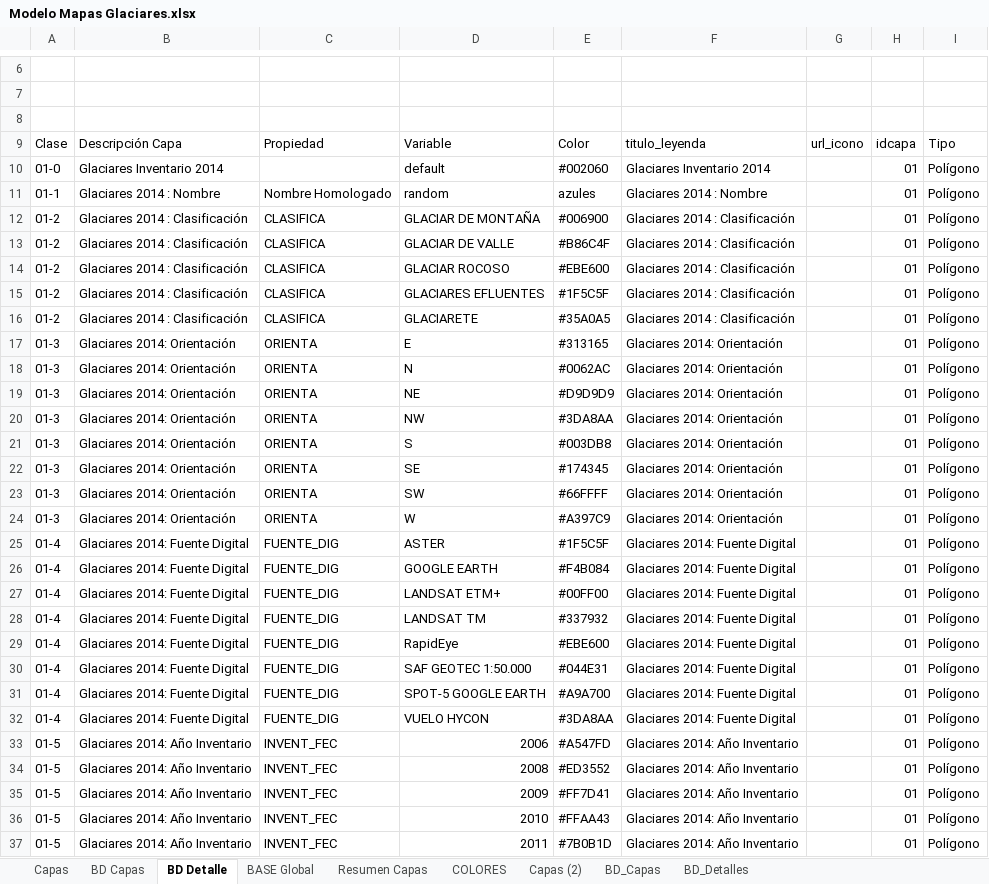
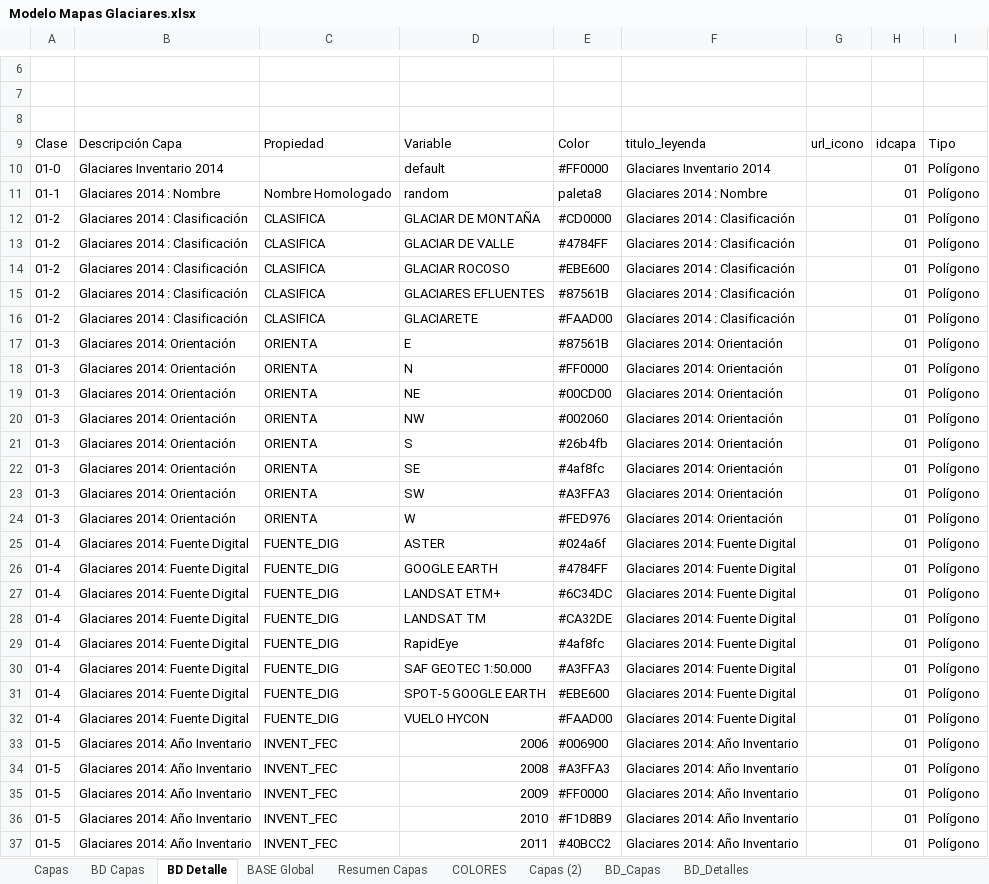
Before and after one commit to Sud-Austral/MAPA_RELEASE, an Excel workbook: origenes/Modelo Mapas Glaciares.xlsx, sheet BD Detalle, drawn as a sheet; only a part is shown, gaps mark what is left out; values as stored, in another font and other column widths than the file's, no cell formats; charts and pictures and conditional formats and table styles not drawn; the diff covers the shown part only; the diff names each change by its address in the sheet, - before the commit and + after, or states it on an @@ line.

```diff
--- a/origenes/Modelo Mapas Glaciares.xlsx (sheet BD Detalle)
+++ b/origenes/Modelo Mapas Glaciares.xlsx (sheet BD Detalle)
-E10: #002060
+E10: #FF0000
-E11: azules
+E11: paleta8
-E12: #006900
+E12: #CD0000
-E13: #B86C4F
+E13: #4784FF
-E15: #1F5C5F
+E15: #87561B
-E16: #35A0A5
+E16: #FAAD00
-E17: #313165
+E17: #87561B
-E18: #0062AC
+E18: #FF0000
-E19: #D9D9D9
+E19: #00CD00
-E20: #3DA8AA
+E20: #002060
-E21: #003DB8
+E21: #26b4fb
-E22: #174345
+E22: #4af8fc
-E23: #66FFFF
+E23: #A3FFA3
-E24: #A397C9
+E24: #FED976
-E25: #1F5C5F
+E25: #024a6f
-E26: #F4B084
+E26: #4784FF
-E27: #00FF00
+E27: #6C34DC
-E28: #337932
+E28: #CA32DE
-E29: #EBE600
+E29: #4af8fc
-E30: #044E31
+E30: #A3FFA3
-E31: #A9A700
+E31: #EBE600
-E32: #3DA8AA
+E32: #FAAD00
-E33: #A547FD
+E33: #006900
-E34: #ED3552
+E34: #A3FFA3
-E35: #FF7D41
+E35: #FF0000
-E36: #FFAA43
+E36: #F1D8B9
-E37: #7B0B1D
+E37: #40BCC2
```
Also changed, not shown: 71 edited cells elsewhere in this sheet, sheet BD_Detalles, sheet BASE Global, cell formats.
